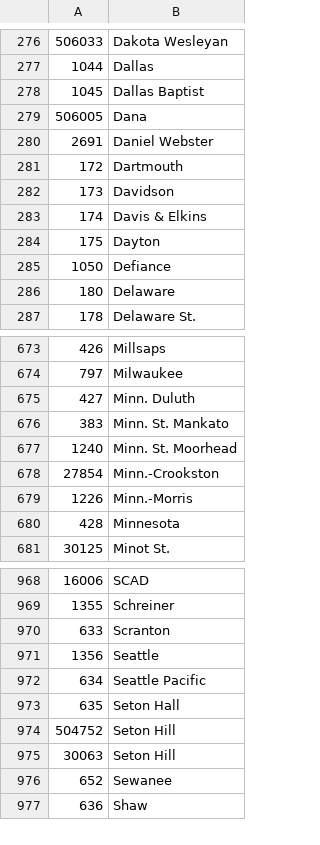
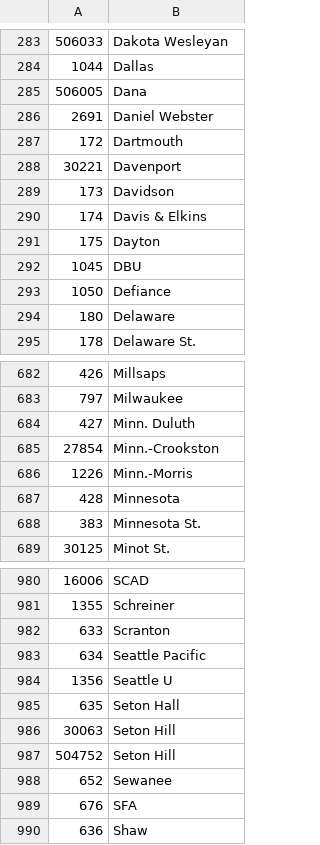
Before and after one commit to octonion/soccer-w, a CSV file: ncaa/csv/ncaa_schools.csv, drawn as a sheet; only a part is shown, gaps mark what is left out; the diff covers the shown part only.

```diff
--- a/ncaa/csv/ncaa_schools.csv
+++ b/ncaa/csv/ncaa_schools.csv
@@ -277,3 +284,2 @@
 1044,Dallas
-1045,Dallas Baptist
 506005,Dana
@@ -281,2 +287,3 @@
 172,Dartmouth
+30221,Davenport
 173,Davidson
@@ -284,2 +291,3 @@
 175,Dayton
+1045,DBU
 1050,Defiance
@@ -675,4 +684,2 @@
 427,Minn. Duluth
-383,Minn. St. Mankato
-1240,Minn. St. Moorhead
 27854,Minn.-Crookston
@@ -680,2 +687,3 @@
 428,Minnesota
+383,Minnesota St.
 30125,Minot St.
@@ -970,8 +982,9 @@
 633,Scranton
-1356,Seattle
 634,Seattle Pacific
+1356,Seattle U
 635,Seton Hall
+30063,Seton Hill
 504752,Seton Hill
-30063,Seton Hill
 652,Sewanee
+676,SFA
 636,Shaw
```
Also changed, not shown: 27 added rows, 16 removed rows, 8 moved rows and 6 edited cells elsewhere in this file, ncaa/csv/ncaa_records_2017.csv, ncaa/sos/current_ranking.csv, 15 other files.
